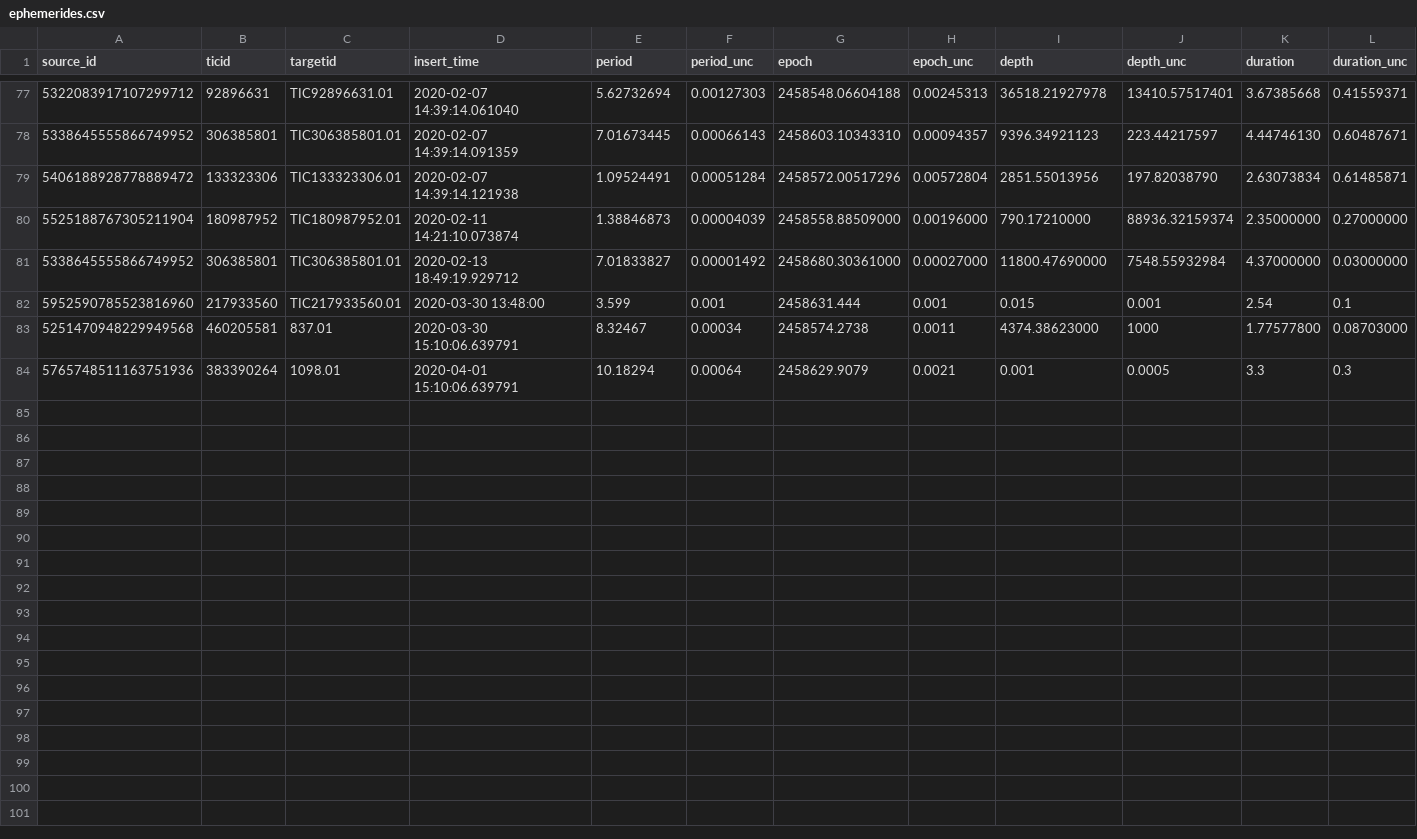
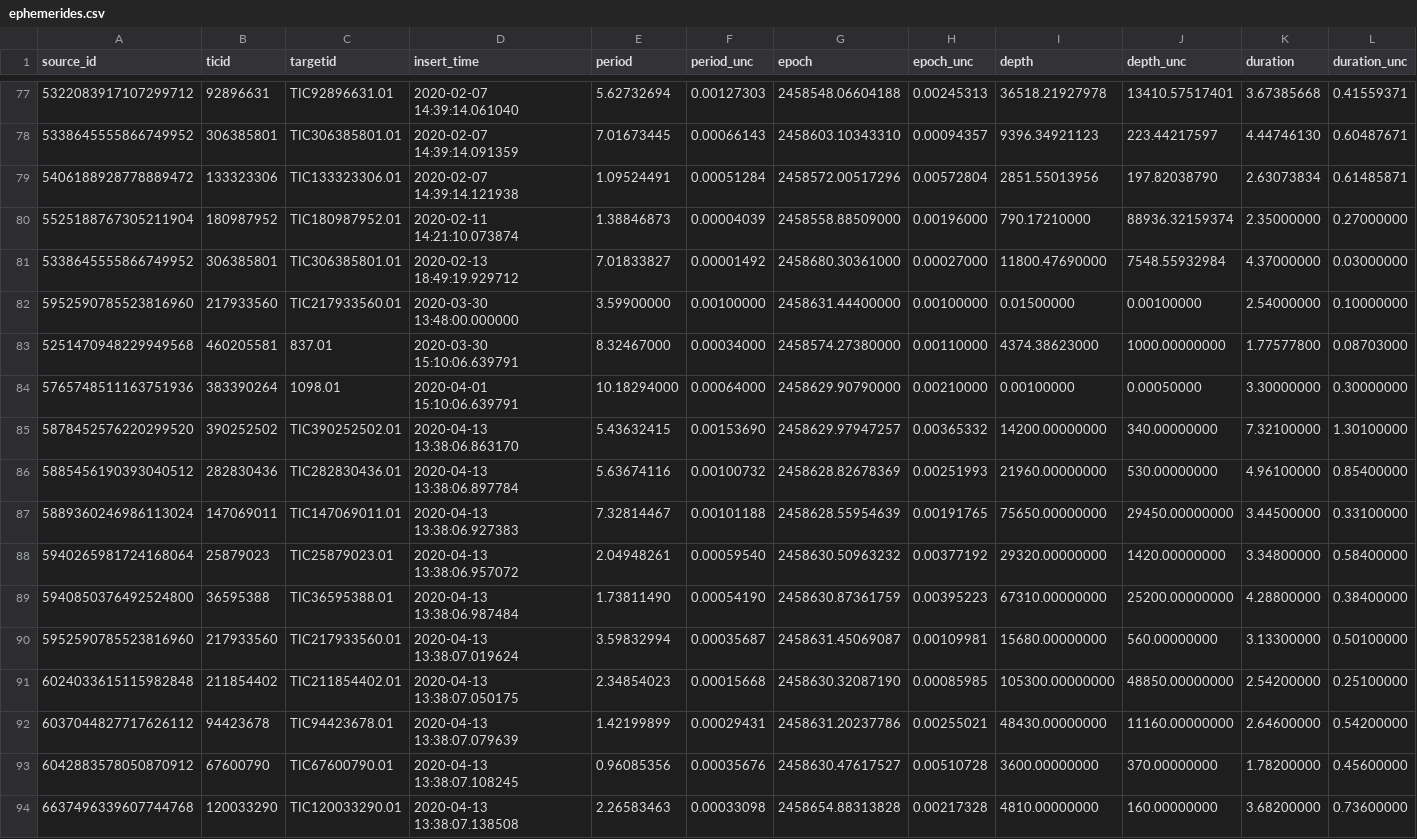
Before and after one commit to lgbouma/cdips_followup, a CSV file: data/ephemerides/ephemerides.csv, drawn as a sheet; only a part is shown, gaps mark what is left out; rows hold the shown columns only; the diff names each change by its address in the sheet, - before the commit and + after, or states it on an @@ line.

Commit message:
update ephemerides w/ s12+s13 candidates

```diff
--- a/data/ephemerides/ephemerides.csv
+++ b/data/ephemerides/ephemerides.csv
-D82 (insert_time): 2020-03-30 13:48:00
+D82 (insert_time): 2020-03-30 13:48:00.000000
-E82 (period): 3.599
+E82 (period): 3.59900000
-F82 (period_unc): 0.001
+F82 (period_unc): 0.00100000
-G82 (epoch): 2458631.444
+G82 (epoch): 2458631.44400000
-H82 (epoch_unc): 0.001
+H82 (epoch_unc): 0.00100000
-I82 (depth): 0.015
+I82 (depth): 0.01500000
-J82 (depth_unc): 0.001
+J82 (depth_unc): 0.00100000
-K82 (duration): 2.54
+K82 (duration): 2.54000000
-L82 (duration_unc): 0.1
+L82 (duration_unc): 0.10000000
-E83 (period): 8.32467
+E83 (period): 8.32467000
-F83 (period_unc): 0.00034
+F83 (period_unc): 0.00034000
-G83 (epoch): 2458574.2738
+G83 (epoch): 2458574.27380000
-H83 (epoch_unc): 0.0011
+H83 (epoch_unc): 0.00110000
-J83 (depth_unc): 1000
+J83 (depth_unc): 1000.00000000
-E84 (period): 10.18294
+E84 (period): 10.18294000
-F84 (period_unc): 0.00064
+F84 (period_unc): 0.00064000
-G84 (epoch): 2458629.9079
+G84 (epoch): 2458629.90790000
-H84 (epoch_unc): 0.0021
+H84 (epoch_unc): 0.00210000
-I84 (depth): 0.001
+I84 (depth): 0.00100000
-J84 (depth_unc): 0.0005
+J84 (depth_unc): 0.00050000
-K84 (duration): 3.3
+K84 (duration): 3.30000000
-L84 (duration_unc): 0.3
+L84 (duration_unc): 0.30000000
+row 85: 5878452576220299520 | 390252502 | TIC390252502.01 | 2020-04-13 13:38:06.863170 | 5.43632415 | 0.00153690 | 2458629.97947257 | 0.00365332 | 14200.00000000 | 340.00000000 | 7.32100000 | 1.30100000
+row 86: 5885456190393040512 | 282830436 | TIC282830436.01 | 2020-04-13 13:38:06.897784 | 5.63674116 | 0.00100732 | 2458628.82678369 | 0.00251993 | 21960.00000000 | 530.00000000 | 4.96100000 | 0.85400000
+row 87: 5889360246986113024 | 147069011 | TIC147069011.01 | 2020-04-13 13:38:06.927383 | 7.32814467 | 0.00101188 | 2458628.55954639 | 0.00191765 | 75650.00000000 | 29450.00000000 | 3.44500000 | 0.33100000
+row 88: 5940265981724168064 | 25879023 | TIC25879023.01 | 2020-04-13 13:38:06.957072 | 2.04948261 | 0.00059540 | 2458630.50963232 | 0.00377192 | 29320.00000000 | 1420.00000000 | 3.34800000 | 0.58400000
+row 89: 5940850376492524800 | 36595388 | TIC36595388.01 | 2020-04-13 13:38:06.987484 | 1.73811490 | 0.00054190 | 2458630.87361759 | 0.00395223 | 67310.00000000 | 25200.00000000 | 4.28800000 | 0.38400000
+row 90: 5952590785523816960 | 217933560 | TIC217933560.01 | 2020-04-13 13:38:07.019624 | 3.59832994 | 0.00035687 | 2458631.45069087 | 0.00109981 | 15680.00000000 | 560.00000000 | 3.13300000 | 0.50100000
+row 91: 6024033615115982848 | 211854402 | TIC211854402.01 | 2020-04-13 13:38:07.050175 | 2.34854023 | 0.00015668 | 2458630.32087190 | 0.00085985 | 105300.00000000 | 48850.00000000 | 2.54200000 | 0.25100000
+row 92: 6037044827717626112 | 94423678 | TIC94423678.01 | 2020-04-13 13:38:07.079639 | 1.42199899 | 0.00029431 | 2458631.20237786 | 0.00255021 | 48430.00000000 | 11160.00000000 | 2.64600000 | 0.54200000
+row 93: 6042883578050870912 | 67600790 | TIC67600790.01 | 2020-04-13 13:38:07.108245 | 0.96085356 | 0.00035676 | 2458630.47617527 | 0.00510728 | 3600.00000000 | 370.00000000 | 1.78200000 | 0.45600000
+row 94: 6637496339607744768 | 120033290 | TIC120033290.01 | 2020-04-13 13:38:07.138508 | 2.26583463 | 0.00033098 | 2458654.88313828 | 0.00217328 | 4810.00000000 | 160.00000000 | 3.68200000 | 0.73600000
```
